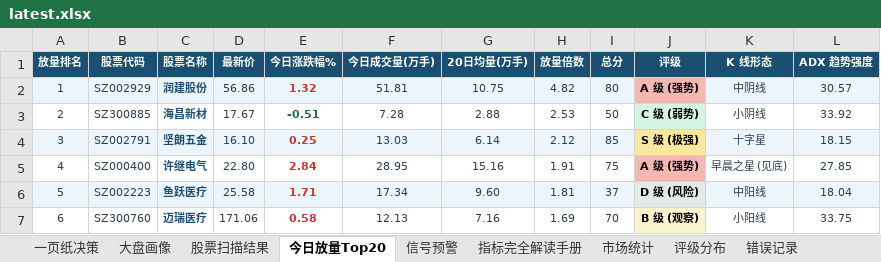
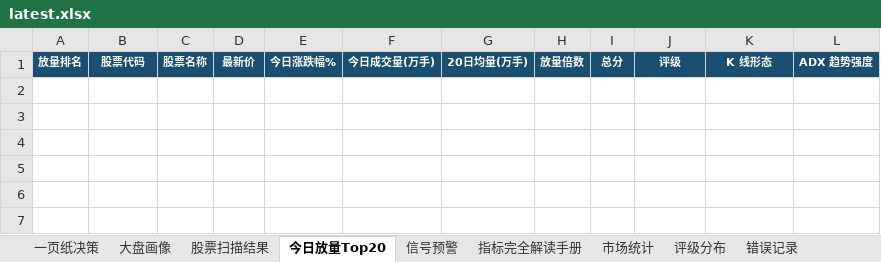
Before and after one commit to gaoyouxiaochao/stock-scanner-v79, an Excel workbook: results/latest.xlsx, sheet 今日放量Top20, drawn as a sheet; values as stored, in another font and other column widths than the file's, no borders; conditional formats not drawn; the diff names each change by its address in the sheet, - before the commit and + after, or states it on an @@ line.

```diff
--- a/results/latest.xlsx (sheet 今日放量Top20)
+++ b/results/latest.xlsx (sheet 今日放量Top20)
-row 2: 1 | SZ002929 | 润建股份 | 56.86 | 1.32 | 51.81 | 10.75 | 4.82 | 80 | A 级 (强势) | 中阴线 | 30.57
-row 3: 2 | SZ300885 | 海昌新材 | 17.67 | -0.51 | 7.28 | 2.88 | 2.53 | 50 | C 级 (弱势) | 小阴线 | 33.92
-row 4: 3 | SZ002791 | 坚朗五金 | 16.10 | 0.25 | 13.03 | 6.14 | 2.12 | 85 | S 级 (极强) | 十字星 | 18.15
-row 5: 4 | SZ000400 | 许继电气 | 22.80 | 2.84 | 28.95 | 15.16 | 1.91 | 75 | A 级 (强势) | 早晨之星 (见底) | 27.85
-row 6: 5 | SZ002223 | 鱼跃医疗 | 25.58 | 1.71 | 17.34 | 9.60 | 1.81 | 37 | D 级 (风险) | 中阳线 | 18.04
-row 7: 6 | SZ300760 | 迈瑞医疗 | 171.06 | 0.58 | 12.13 | 7.16 | 1.69 | 70 | B 级 (观察) | 小阳线 | 33.75
```
Also changed, not shown: sheet 股票扫描结果, sheet 一页纸决策, sheet 信号预警, sheet 错误记录, sheet 大盘画像, sheet 评级分布, 1 more sheet, 1 other file.
